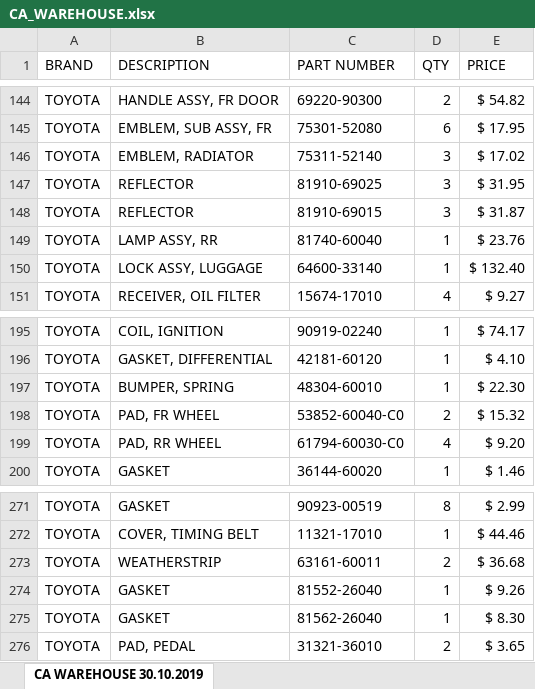
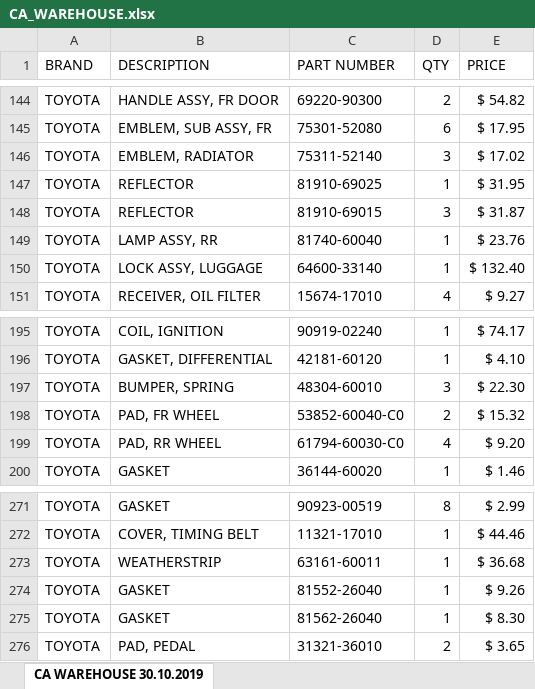
Before and after one commit to makeupyourmind/cruiseraddiction, an Excel workbook: storage/app/CA_WAREHOUSE.xlsx, sheet CA WAREHOUSE 30.10.2019, drawn as a sheet; only a part is shown, gaps mark what is left out; values as stored, in another font and other column widths than the file's, no borders; table styles not drawn; the diff covers the shown part only; the diff names each change by its address in the sheet, - before the commit and + after, or states it on an @@ line.

Commit message:
new file ca_warehouse

```diff
--- a/storage/app/CA_WAREHOUSE.xlsx (sheet CA WAREHOUSE 30.10.2019)
+++ b/storage/app/CA_WAREHOUSE.xlsx (sheet CA WAREHOUSE 30.10.2019)
-D147 (QTY): 3
+D147 (QTY): 1
-D197 (QTY): 1
+D197 (QTY): 3
-D273 (QTY): 2
+D273 (QTY): 1
```
Also changed, not shown: 3 added rows and 9 edited cells elsewhere in this sheet.
